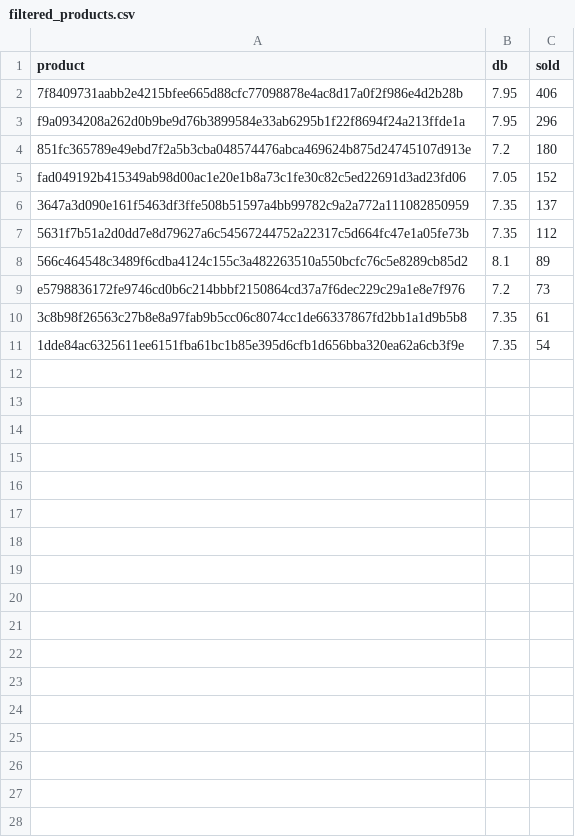
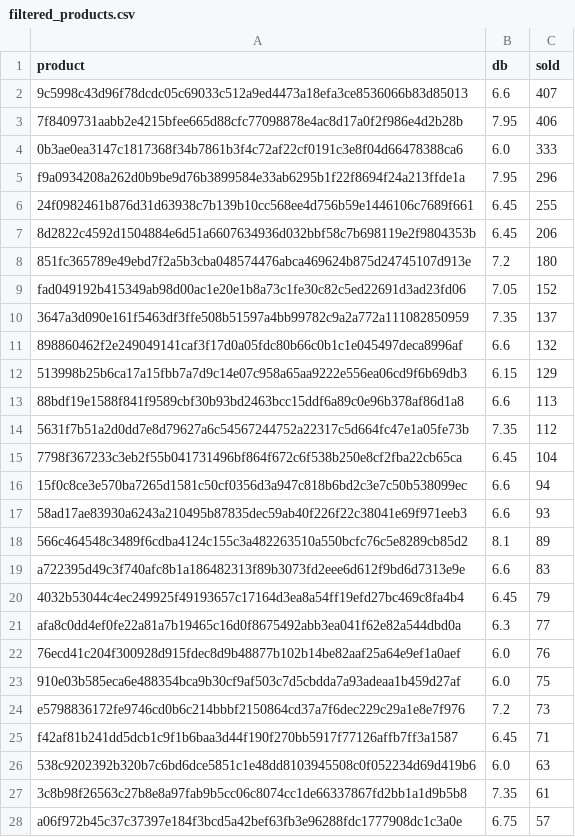
Before and after one commit to FarukValjevac/MarTech, a CSV file: product-filter-backend/src/data/filtered_products.csv, drawn as a sheet; only a part is shown; the shorter side is filled out with more unchanged rows; the diff covers the shown part only.

```diff
--- a/product-filter-backend/src/data/filtered_products.csv
+++ b/product-filter-backend/src/data/filtered_products.csv
@@ -1,4 +1,8 @@
 product,db,sold
+9c5998c43d96f78dcdc05c69033c512a9ed4473a18efa3ce8536066b83d85013,6.6,407
 7f8409731aabb2e4215bfee665d88cfc77098878e4ac8d17a0f2f986e4d2b28b,7.95,406
+0b3ae0ea3147c1817368f34b7861b3f4c72af22cf0191c3e8f04d66478388ca6,6.0,333
 f9a0934208a262d0b9be9d76b3899584e33ab6295b1f22f8694f24a213ffde1a,7.95,296
+24f0982461b876d31d63938c7b139b10cc568ee4d756b59e1446106c7689f661,6.45,255
+8d2822c4592d1504884e6d51a6607634936d032bbf58c7b698119e2f9804353b,6.45,206
 851fc365789e49ebd7f2a5b3cba048574476abca469624b875d24745107d913e,7.2,180
@@ -6,5 +10,19 @@ fad049192b415349ab98d00ac1e20e1b8a73c1fe30c82c5ed22691d3ad23fd06,7.05,152
 3647a3d090e161f5463df3ffe508b51597a4bb99782c9a2a772a111082850959,7.35,137
+898860462f2e249049141caf3f17d0a05fdc80b66c0b1c1e045497deca8996af,6.6,132
+513998b25b6ca17a15fbb7a7d9c14e07c958a65aa9222e556ea06cd9f6b69db3,6.15,129
+88bdf19e1588f841f9589cbf30b93bd2463bcc15ddf6a89c0e96b378af86d1a8,6.6,113
 5631f7b51a2d0dd7e8d79627a6c54567244752a22317c5d664fc47e1a05fe73b,7.35,112
+7798f367233c3eb2f55b041731496bf864f672c6f538b250e8cf2fba22cb65ca,6.45,104
+15f0c8ce3e570ba7265d1581c50cf0356d3a947c818b6bd2c3e7c50b538099ec,6.6,94
+58ad17ae83930a6243a210495b87835dec59ab40f226f22c38041e69f971eeb3,6.6,93
 566c464548c3489f6cdba4124c155c3a482263510a550bcfc76c5e8289cb85d2,8.1,89
+a722395d49c3f740afc8b1a186482313f89b3073fd2eee6d612f9bd6d7313e9e,6.6,83
+4032b53044c4ec249925f49193657c17164d3ea8a54ff19efd27bc469c8fa4b4,6.45,79
+afa8c0dd4ef0fe22a81a7b19465c16d0f8675492abb3ea041f62e82a544dbd0a,6.3,77
+76ecd41c204f300928d915fdec8d9b48877b102b14be82aaf25a64e9ef1a0aef,6.0,76
+910e03b585eca6e488354bca9b30cf9af503c7d5cbdda7a93adeaa1b459d27af,6.0,75
 e5798836172fe9746cd0b6c214bbbf2150864cd37a7f6dec229c29a1e8e7f976,7.2,73
+f42af81b241dd5dcb1c9f1b6baa3d44f190f270bb5917f77126affb7ff3a1587,6.45,71
+538c9202392b320b7c6bd6dce5851c1e48dd8103945508c0f052234d69d419b6,6.0,63
 3c8b98f26563c27b8e8a97fab9b5cc06c8074cc1de66337867fd2bb1a1d9b5b8,7.35,61
+a06f972b45c37c37397e184f3bcd5a42bef63fb3e96288fdc1777908dc1c3a0e,6.75,57
```
Also changed, not shown: 5 added rows elsewhere in this file, 2 other files.
